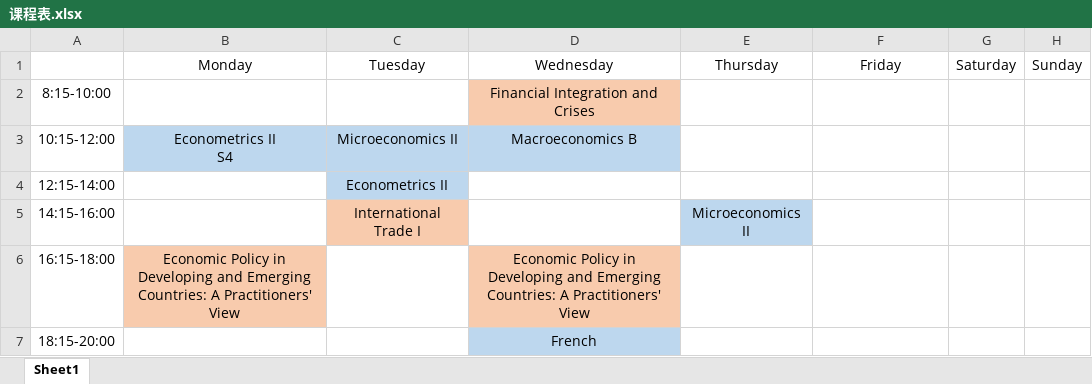
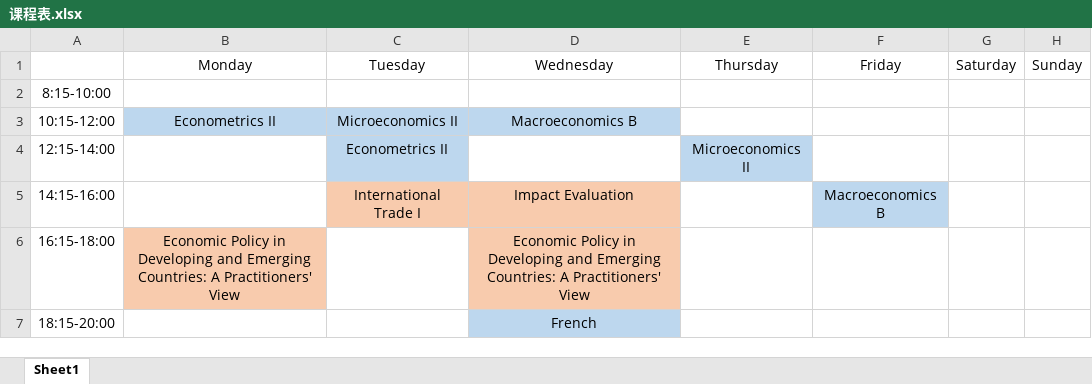
Before and after one commit to Manjusaka666/IHEID, an Excel workbook: 2025春课程预选/课程表.xlsx, sheet Sheet1, drawn as a sheet; values as stored, in another font and other column widths than the file's, no borders; ↵ is a line break in a cell; the diff names each change by its address in the sheet, - before the commit and + after, or states it on an @@ line.

```diff
--- a/2025春课程预选/课程表.xlsx (sheet Sheet1)
+++ b/2025春课程预选/课程表.xlsx (sheet Sheet1)
-D2: Financial Integration and Crises
+D2: (empty)
-D2 fill: #F8CBAD
+D2 fill: none
-B3: Econometrics II ↵ S4
+B3: Econometrics II
-E4: (empty)
+E4: Microeconomics II
-E4 fill: none
+E4 fill: #BDD7EE
-D5: (empty)
+D5: Impact Evaluation
-D5 fill: none
+D5 fill: #F8CBAD
-E5: Microeconomics II
+E5: (empty)
-E5 fill: #BDD7EE
+E5 fill: none
-F5: (empty)
+F5: Macroeconomics B
-F5 fill: none
+F5 fill: #BDD7EE
```
Also changed, not shown: 36 other files.
